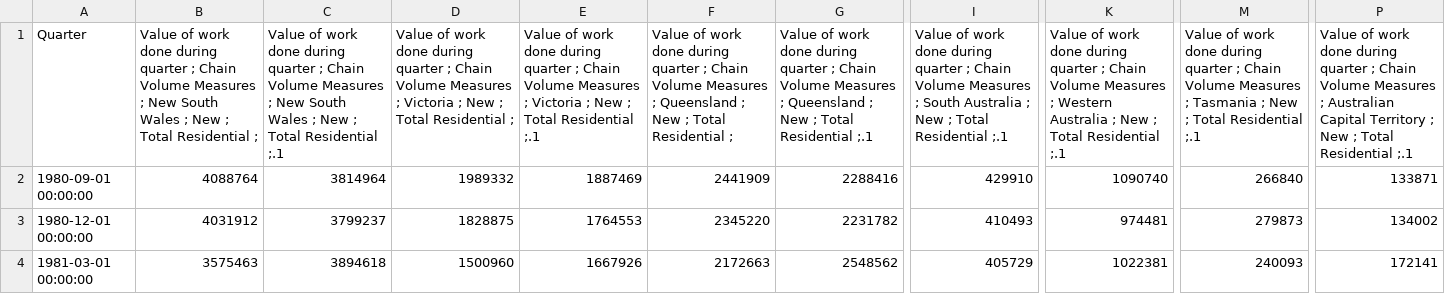
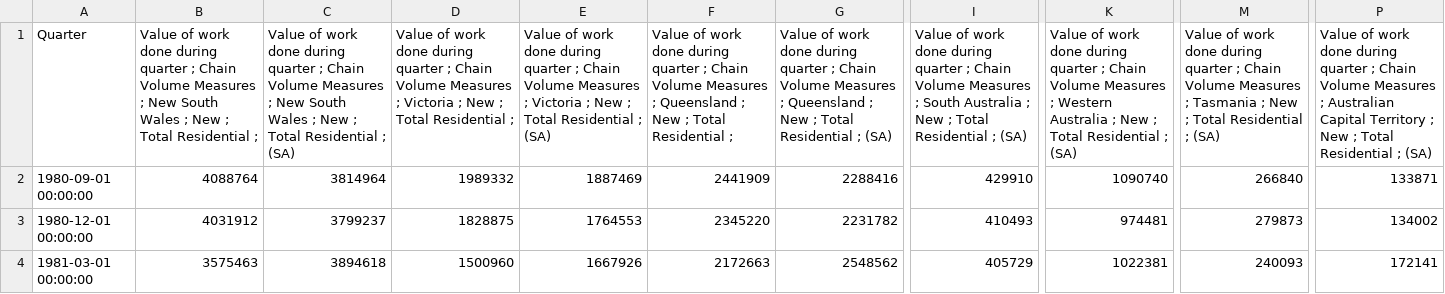
Before and after one commit to aydinkhan2005/Investigating-Factors-Affecting-Housing-in-Australia, a CSV file: data/work_done.csv, drawn as a sheet; only a part is shown, gaps mark what is left out; the diff names each change by its address in the sheet, - before the commit and + after, or states it on an @@ line.

```diff
--- a/data/work_done.csv
+++ b/data/work_done.csv
-C1: …Total Residential ;.1
+C1: …Total Residential ; (SA)
-E1: …Total Residential ;.1
+E1: …Total Residential ; (SA)
-G1: …Total Residential ;.1
+G1: …Total Residential ; (SA)
-I1: …Total Residential ;.1
+I1: …Total Residential ; (SA)
-K1: …Total Residential ;.1
+K1: …Total Residential ; (SA)
-M1: …Total Residential ;.1
+M1: …Total Residential ; (SA)
-P1: …Total Residential ;.1
+P1: …Total Residential ; (SA)
```
Also changed, not shown: 2 other files.
